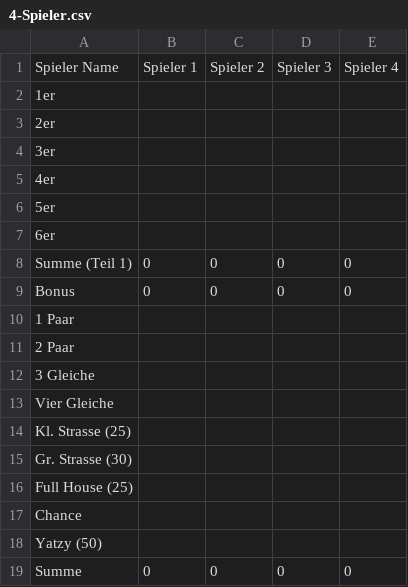
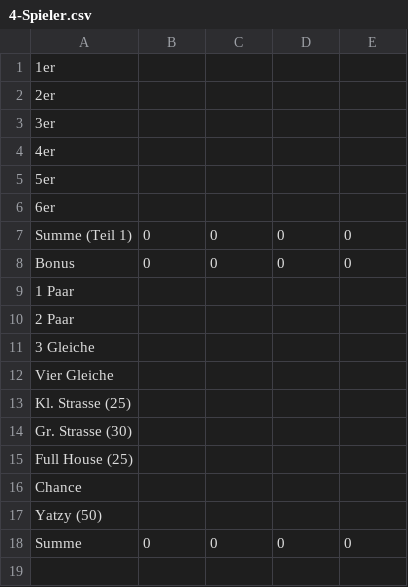
Before and after one commit to anirbas7/PRO2, a CSV file: templates/spielplan/4-Spieler.csv, drawn as a sheet; the diff names each change by its address in the sheet, - before the commit and + after, or states it on an @@ line.

```diff
--- a/templates/spielplan/4-Spieler.csv
+++ b/templates/spielplan/4-Spieler.csv
-row 1: Spieler Name | Spieler 1 | Spieler 2 | Spieler 3 | Spieler 4
```
Also changed, not shown: templates/spielplan/3-Spieler.csv, templates/spielplan/5-Spieler.csv, 11 other files.
